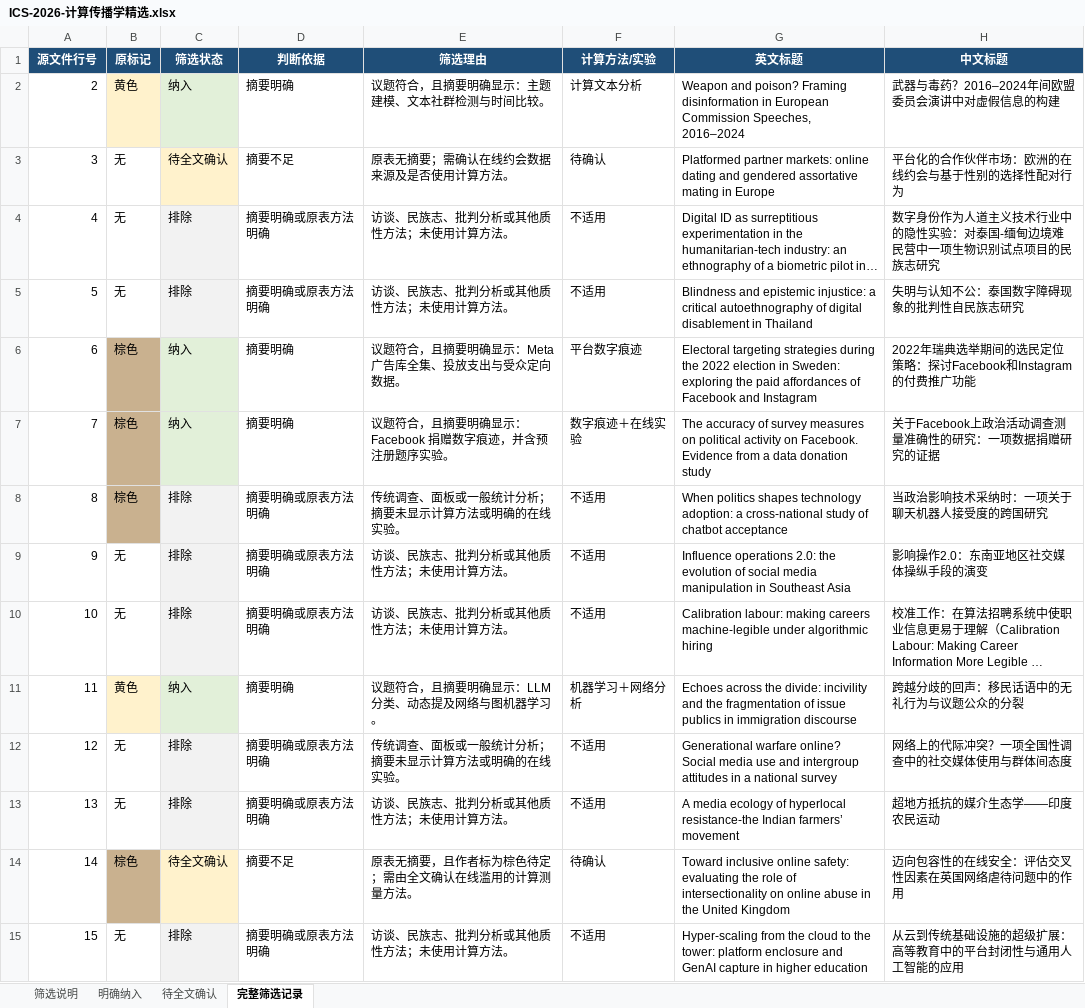
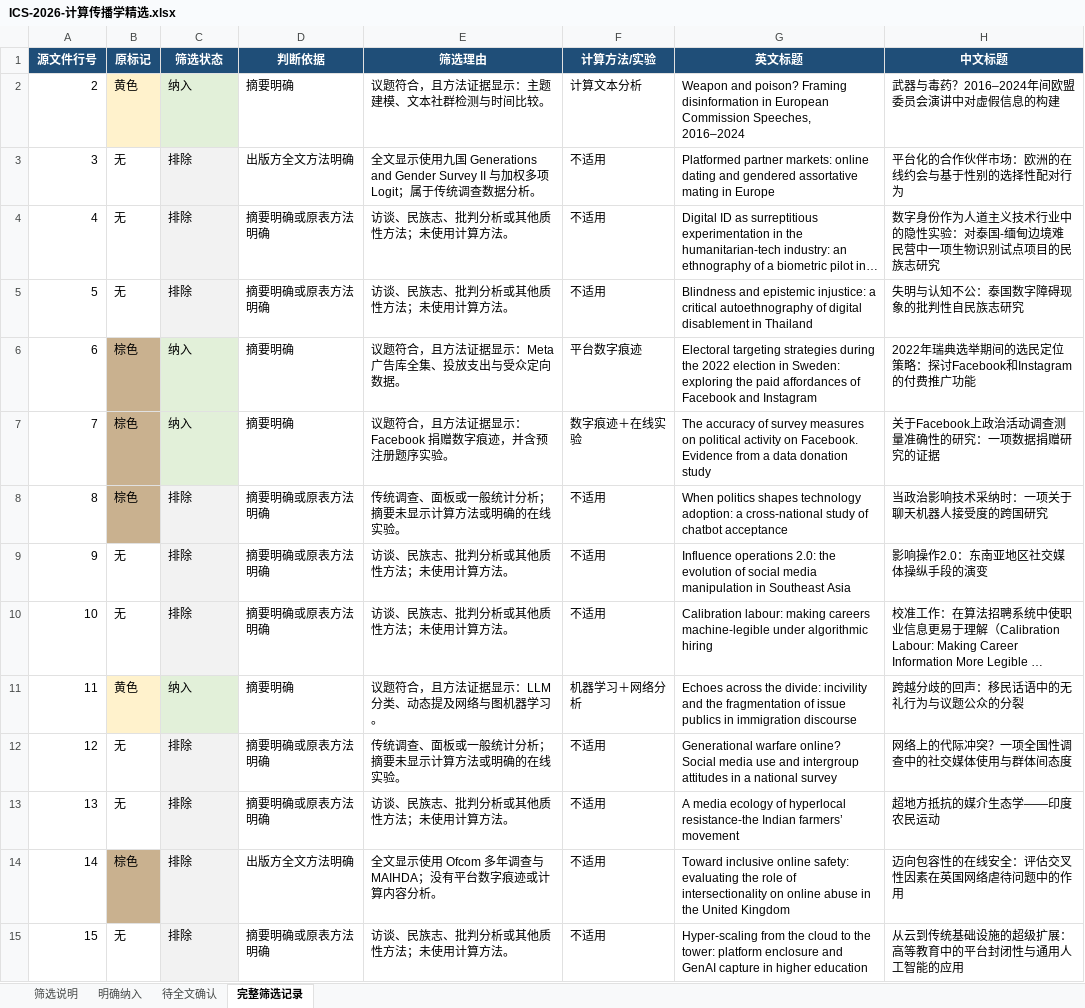
Before and after one commit to nateafish/computational-communication-review, an Excel workbook: outputs/ICS-2026-计算传播学精选.xlsx, sheet 完整筛选记录, drawn as a sheet; only a part is shown; long unchanged cells end in …; values as stored, in another font and other column widths than the file's, no borders; the diff covers the shown part only; the diff names each change by its address in the sheet, - before the commit and + after, or states it on an @@ line.

```diff
--- a/outputs/ICS-2026-计算传播学精选.xlsx (sheet 完整筛选记录)
+++ b/outputs/ICS-2026-计算传播学精选.xlsx (sheet 完整筛选记录)
-E2 (筛选理由): 议题符合，且摘要明确显示：主题建模、文本社群检测与时间比较。
+E2 (筛选理由): 议题符合，且方法证据显示：主题建模、文本社群检测与时间比较。
-C3 (筛选状态): 待全文确认
+C3 (筛选状态): 排除
-C3 fill: #FFF2CC
+C3 fill: #F2F2F2
-D3 (判断依据): 摘要不足
+D3 (判断依据): 出版方全文方法明确
-E3 (筛选理由): 原表无摘要；需确认在线约会数据来源及是否使用计算方法。
+E3 (筛选理由): 全文显示使用九国 Generations and Gender Survey II 与加权多项 Logit；属于传统调查数据分析。
-F3 (计算方法/实验): 待确认
+F3 (计算方法/实验): 不适用
-E6 (筛选理由): 议题符合，且摘要明确显示：Meta 广告库全集、投放支出与受众定向数据。
+E6 (筛选理由): 议题符合，且方法证据显示：Meta 广告库全集、投放支出与受众定向数据。
-E7 (筛选理由): 议题符合，且摘要明确显示：Facebook 捐赠数字痕迹，并含预注册题序实验。
+E7 (筛选理由): 议题符合，且方法证据显示：Facebook 捐赠数字痕迹，并含预注册题序实验。
-E11 (筛选理由): 议题符合，且摘要明确显示：LLM 分类、动态提及网络与图机器学习。
+E11 (筛选理由): 议题符合，且方法证据显示：LLM 分类、动态提及网络与图机器学习。
-C14 (筛选状态): 待全文确认
+C14 (筛选状态): 排除
-C14 fill: #FFF2CC
+C14 fill: #F2F2F2
-D14 (判断依据): 摘要不足
+D14 (判断依据): 出版方全文方法明确
-E14 (筛选理由): 原表无摘要，且作者标为棕色待定；需由全文确认在线滥用的计算测量方法。
+E14 (筛选理由): 全文显示使用 Ofcom 多年调查与 MAIHDA；没有平台数字痕迹或计算内容分析。
-F14 (计算方法/实验): 待确认
+F14 (计算方法/实验): 不适用
```
Also changed, not shown: 63 edited cells and cell formats elsewhere in this sheet, sheet 待全文确认, sheet 明确纳入, sheet 筛选说明, data/processed/Information, Communication & Society-2026-01-01至2026-09-22-裁剪.xlsx, 7 other files.
